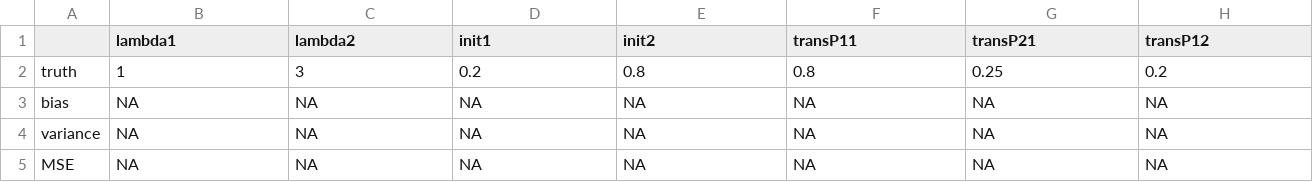
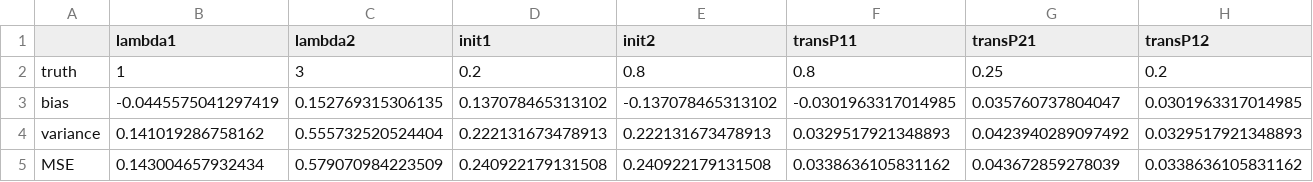
Before and after one commit to daiqiyu890/STAT4011-Project-2, a CSV file: output/pois_MSE_m2.csv, drawn as a sheet; only a part is shown; the diff covers the shown part only; the diff names each change by its address in the sheet, - before the commit and + after, or states it on an @@ line.

```diff
--- a/output/pois_MSE_m2.csv
+++ b/output/pois_MSE_m2.csv
-B3 (lambda1): NA
+B3 (lambda1): -0.0445575041297419
-C3 (lambda2): NA
+C3 (lambda2): 0.152769315306135
-D3 (init1): NA
+D3 (init1): 0.137078465313102
-E3 (init2): NA
+E3 (init2): -0.137078465313102
-F3 (transP11): NA
+F3 (transP11): -0.0301963317014985
-G3 (transP21): NA
+G3 (transP21): 0.035760737804047
-H3 (transP12): NA
+H3 (transP12): 0.0301963317014985
-B4 (lambda1): NA
+B4 (lambda1): 0.141019286758162
-C4 (lambda2): NA
+C4 (lambda2): 0.555732520524404
-D4 (init1): NA
+D4 (init1): 0.222131673478913
-E4 (init2): NA
+E4 (init2): 0.222131673478913
-F4 (transP11): NA
+F4 (transP11): 0.0329517921348893
-G4 (transP21): NA
+G4 (transP21): 0.0423940289097492
-H4 (transP12): NA
+H4 (transP12): 0.0329517921348893
-B5 (lambda1): NA
+B5 (lambda1): 0.143004657932434
-C5 (lambda2): NA
+C5 (lambda2): 0.579070984223509
-D5 (init1): NA
+D5 (init1): 0.240922179131508
-E5 (init2): NA
+E5 (init2): 0.240922179131508
-F5 (transP11): NA
+F5 (transP11): 0.0338636105831162
-G5 (transP21): NA
+G5 (transP21): 0.043672859278039
-H5 (transP12): NA
+H5 (transP12): 0.0338636105831162
```
Also changed, not shown: 3 edited cells elsewhere in this file, 7 other files.
